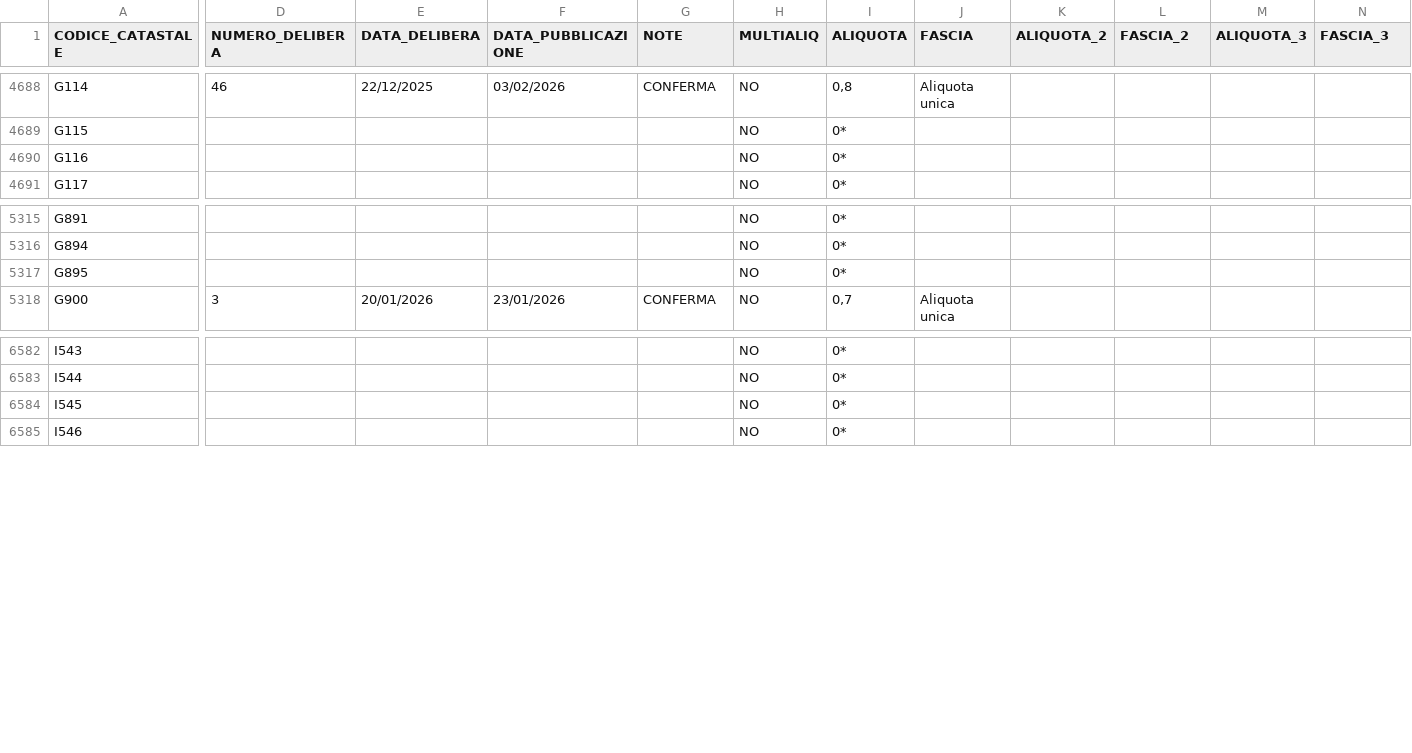
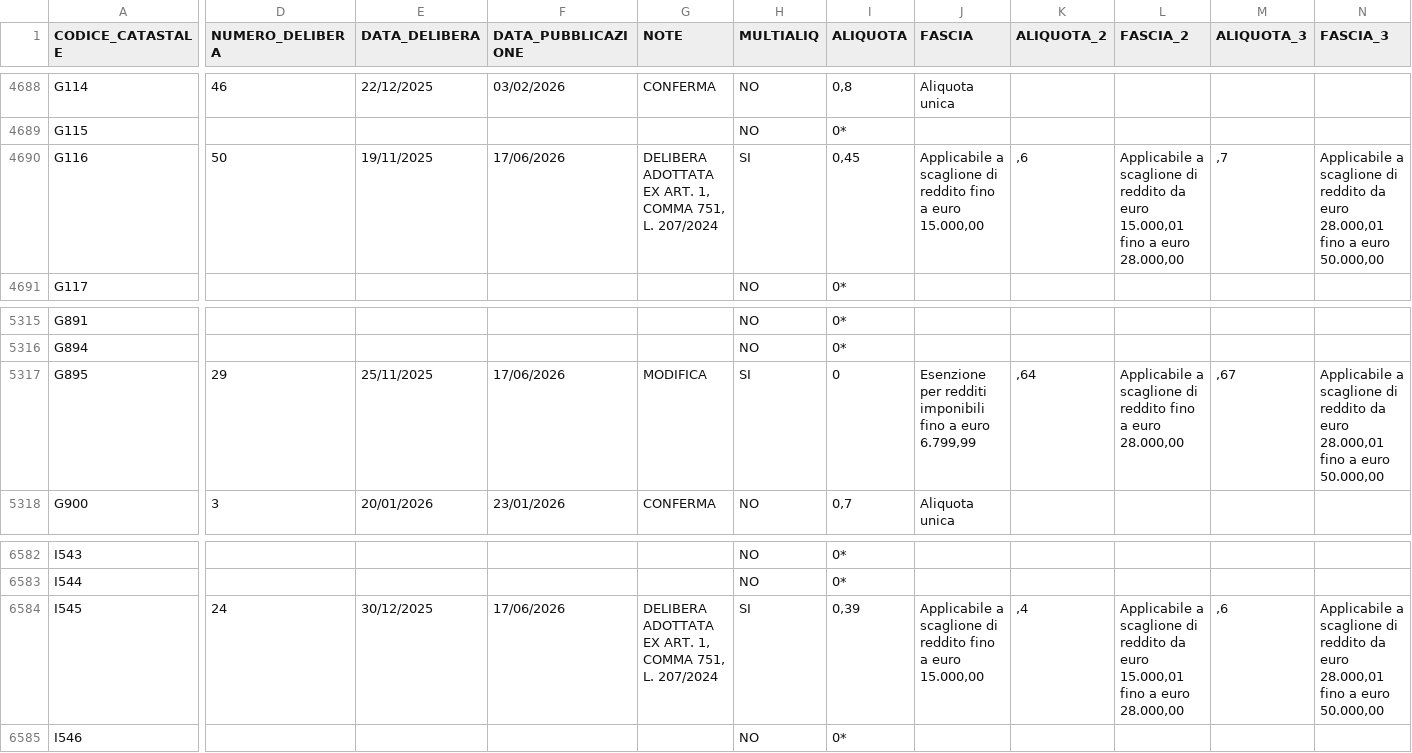
Before and after one commit to BernardoGiordano/stipendio.top, a CSV file: data/Add_comunale_irpef2026.csv, drawn as a sheet; only a part is shown, gaps mark what is left out; the diff covers the shown part only; the diff names each change by its address in the sheet, - before the commit and + after, or states it on an @@ line.

```diff
--- a/data/Add_comunale_irpef2026.csv
+++ b/data/Add_comunale_irpef2026.csv
-D4690 (NUMERO_DELIBERA): (empty)
+D4690 (NUMERO_DELIBERA): 50
-E4690 (DATA_DELIBERA): (empty)
+E4690 (DATA_DELIBERA): 19/11/2025
-F4690 (DATA_PUBBLICAZIONE): (empty)
+F4690 (DATA_PUBBLICAZIONE): 17/06/2026
-G4690 (NOTE): (empty)
+G4690 (NOTE): DELIBERA ADOTTATA EX ART. 1, COMMA 751, L. 207/2024
-H4690 (MULTIALIQ): NO
+H4690 (MULTIALIQ): SI
-I4690 (ALIQUOTA): 0*
+I4690 (ALIQUOTA): 0,45
-J4690 (FASCIA): (empty)
+J4690 (FASCIA): Applicabile a scaglione di reddito fino a euro 15.000,00
-K4690 (ALIQUOTA_2): (empty)
+K4690 (ALIQUOTA_2): ,6
-L4690 (FASCIA_2): (empty)
+L4690 (FASCIA_2): Applicabile a scaglione di reddito da euro 15.000,01 fino a euro 28.000,00
-M4690 (ALIQUOTA_3): (empty)
+M4690 (ALIQUOTA_3): ,7
-N4690 (FASCIA_3): (empty)
+N4690 (FASCIA_3): Applicabile a scaglione di reddito da euro 28.000,01 fino a euro 50.000,00
-D5317 (NUMERO_DELIBERA): (empty)
+D5317 (NUMERO_DELIBERA): 29
-E5317 (DATA_DELIBERA): (empty)
+E5317 (DATA_DELIBERA): 25/11/2025
-F5317 (DATA_PUBBLICAZIONE): (empty)
+F5317 (DATA_PUBBLICAZIONE): 17/06/2026
-G5317 (NOTE): (empty)
+G5317 (NOTE): MODIFICA
-H5317 (MULTIALIQ): NO
+H5317 (MULTIALIQ): SI
-I5317 (ALIQUOTA): 0*
+I5317 (ALIQUOTA): 0
-J5317 (FASCIA): (empty)
+J5317 (FASCIA): Esenzione per redditi imponibili fino a euro 6.799,99
-K5317 (ALIQUOTA_2): (empty)
+K5317 (ALIQUOTA_2): ,64
-L5317 (FASCIA_2): (empty)
+L5317 (FASCIA_2): Applicabile a scaglione di reddito fino a euro 28.000,00
-M5317 (ALIQUOTA_3): (empty)
+M5317 (ALIQUOTA_3): ,67
-N5317 (FASCIA_3): (empty)
+N5317 (FASCIA_3): Applicabile a scaglione di reddito da euro 28.000,01 fino a euro 50.000,00
-D6584 (NUMERO_DELIBERA): (empty)
+D6584 (NUMERO_DELIBERA): 24
-E6584 (DATA_DELIBERA): (empty)
+E6584 (DATA_DELIBERA): 30/12/2025
-F6584 (DATA_PUBBLICAZIONE): (empty)
+F6584 (DATA_PUBBLICAZIONE): 17/06/2026
-G6584 (NOTE): (empty)
+G6584 (NOTE): DELIBERA ADOTTATA EX ART. 1, COMMA 751, L. 207/2024
-H6584 (MULTIALIQ): NO
+H6584 (MULTIALIQ): SI
-I6584 (ALIQUOTA): 0*
+I6584 (ALIQUOTA): 0,39
-J6584 (FASCIA): (empty)
+J6584 (FASCIA): Applicabile a scaglione di reddito fino a euro 15.000,00
-K6584 (ALIQUOTA_2): (empty)
+K6584 (ALIQUOTA_2): ,4
-L6584 (FASCIA_2): (empty)
+L6584 (FASCIA_2): Applicabile a scaglione di reddito da euro 15.000,01 fino a euro 28.000,00
-M6584 (ALIQUOTA_3): (empty)
+M6584 (ALIQUOTA_3): ,6
-N6584 (FASCIA_3): (empty)
+N6584 (FASCIA_3): Applicabile a scaglione di reddito da euro 28.000,01 fino a euro 50.000,00
```
Also changed, not shown: 2 moved rows and 118 edited cells elsewhere in this file, 1 other file.
